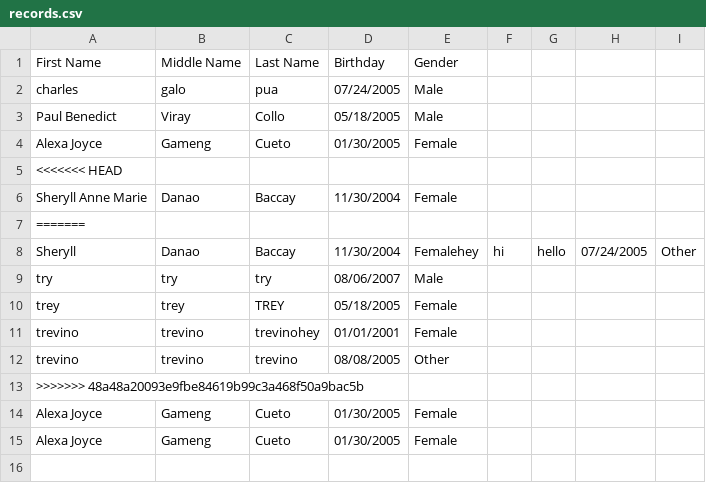
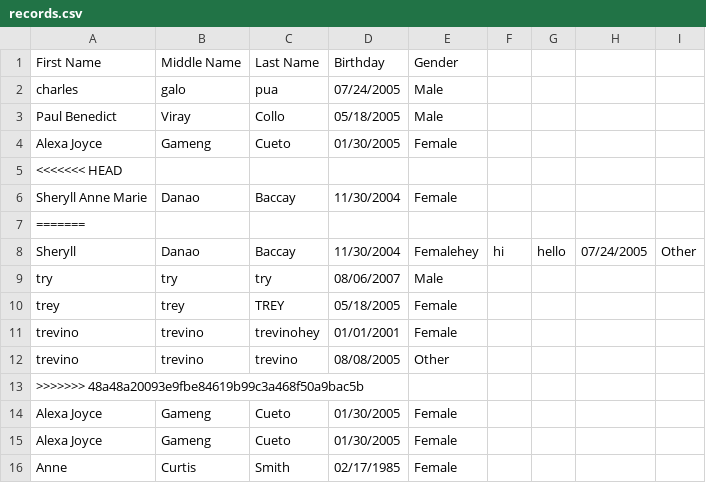
Before and after one commit to AlexaCueto/4ESPA_FinalProject_IT0011_TW23, a CSV file: records.csv, drawn as a sheet; the diff names each change by its address in the sheet, - before the commit and + after, or states it on an @@ line.

Commit message:
added data on csv

```diff
--- a/records.csv
+++ b/records.csv
+row 16: Anne | Curtis | Smith | 02/17/1985 | Female
```
